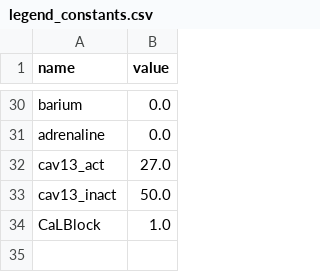
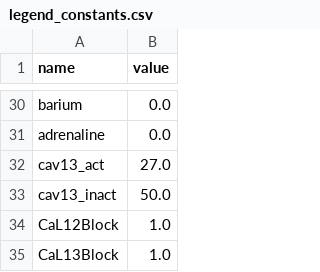
Before and after one commit to humanphysiologylab/GA_mouse_SAN, a CSV file: bondarenko/model/legend_constants.csv, drawn as a sheet; only a part is shown, gaps mark what is left out.

Commit message:
added separate blocks for cav12 and cav13

```diff
--- a/bondarenko/model/legend_constants.csv
+++ b/bondarenko/model/legend_constants.csv
@@ -33,2 +33,3 @@ cav13_act, 27.0
 cav13_inact, 50.0
-CaLBlock, 1.0
+CaL12Block, 1.0
+CaL13Block, 1.0
```
Also changed, not shown: 3 other files.
